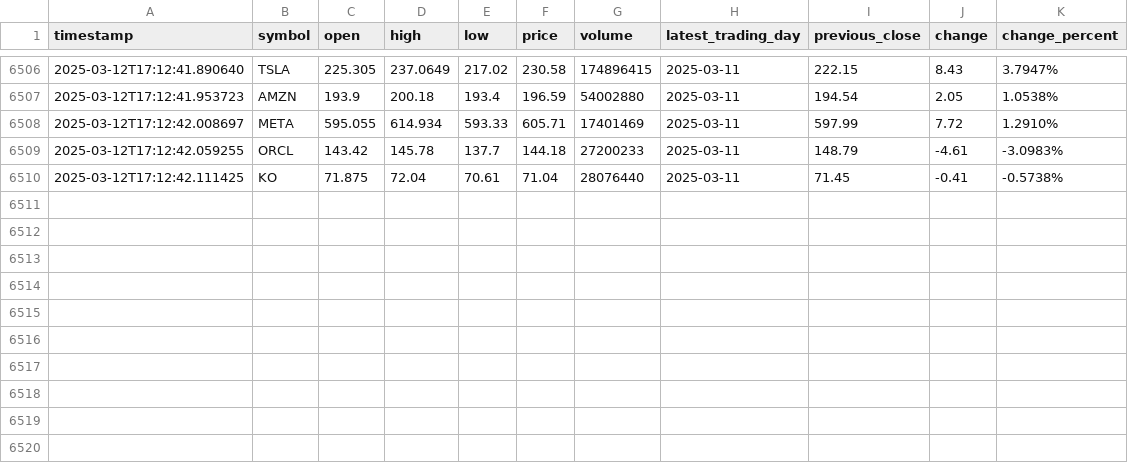
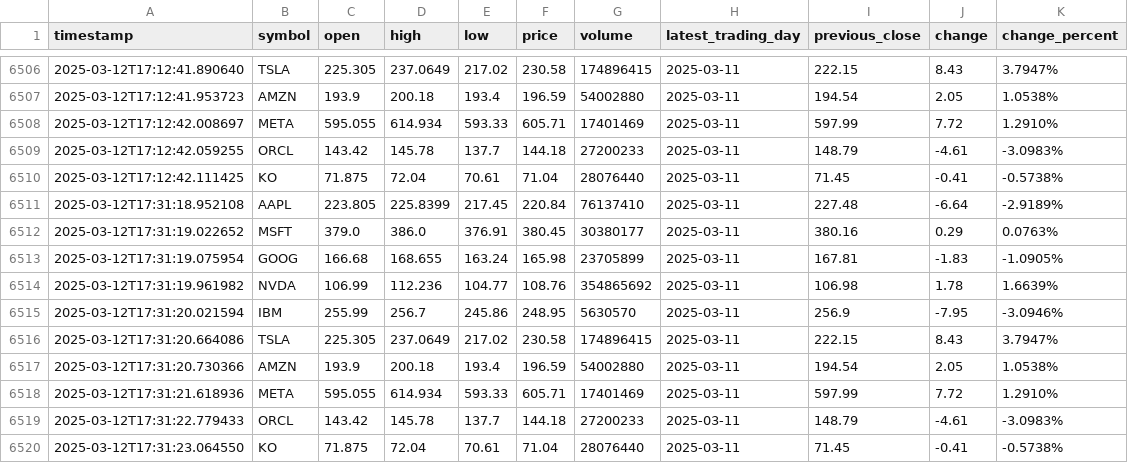
Before and after one commit to naresh-github-2005/Stock-Data-Collector, a CSV file: multiple_stocks_data.csv, drawn as a sheet; only a part is shown, gaps mark what is left out.

```diff
--- a/multiple_stocks_data.csv
+++ b/multiple_stocks_data.csv
@@ -6510 +6510,11 @@ timestamp,symbol,open,high,low,price,volume,latest_trading_day,previous_close,ch
 2025-03-12T17:12:42.111425,KO,71.875,72.04,70.61,71.04,28076440,2025-03-11,71.45,-0.41,-0.5738%
+2025-03-12T17:31:18.952108,AAPL,223.805,225.8399,217.45,220.84,76137410,2025-03-11,227.48,-6.64,-2.9189%
+2025-03-12T17:31:19.022652,MSFT,379.0,386.0,376.91,380.45,30380177,2025-03-11,380.16,0.29,0.0763%
+2025-03-12T17:31:19.075954,GOOG,166.68,168.655,163.24,165.98,23705899,2025-03-11,167.81,-1.83,-1.0905%
+2025-03-12T17:31:19.961982,NVDA,106.99,112.236,104.77,108.76,354865692,2025-03-11,106.98,1.78,1.6639%
+2025-03-12T17:31:20.021594,IBM,255.99,256.7,245.86,248.95,5630570,2025-03-11,256.9,-7.95,-3.0946%
+2025-03-12T17:31:20.664086,TSLA,225.305,237.0649,217.02,230.58,174896415,2025-03-11,222.15,8.43,3.7947%
+2025-03-12T17:31:20.730366,AMZN,193.9,200.18,193.4,196.59,54002880,2025-03-11,194.54,2.05,1.0538%
+2025-03-12T17:31:21.618936,META,595.055,614.934,593.33,605.71,17401469,2025-03-11,597.99,7.72,1.2910%
+2025-03-12T17:31:22.779433,ORCL,143.42,145.78,137.7,144.18,27200233,2025-03-11,148.79,-4.61,-3.0983%
+2025-03-12T17:31:23.064550,KO,71.875,72.04,70.61,71.04,28076440,2025-03-11,71.45,-0.41,-0.5738%
```
